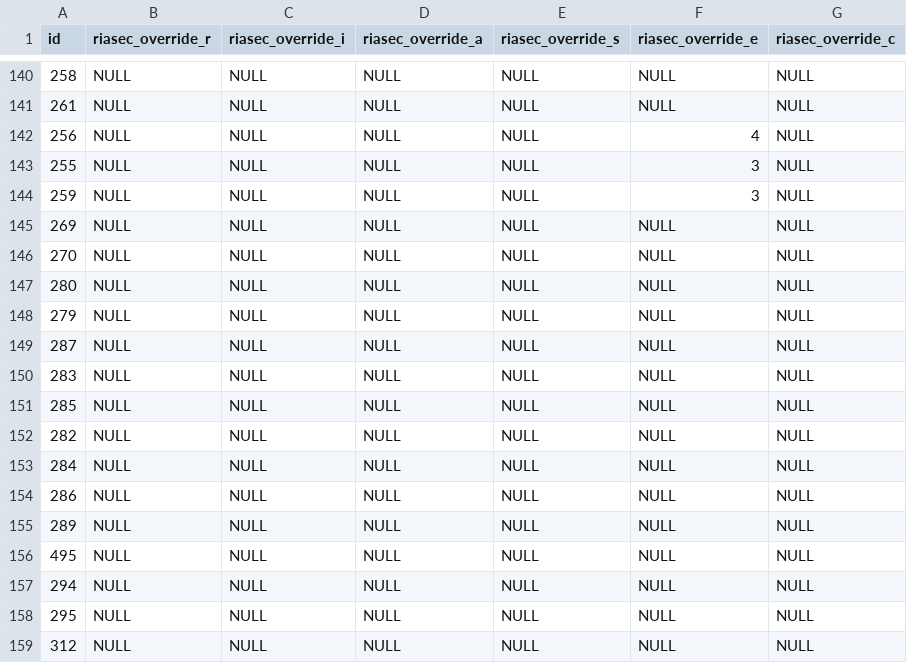
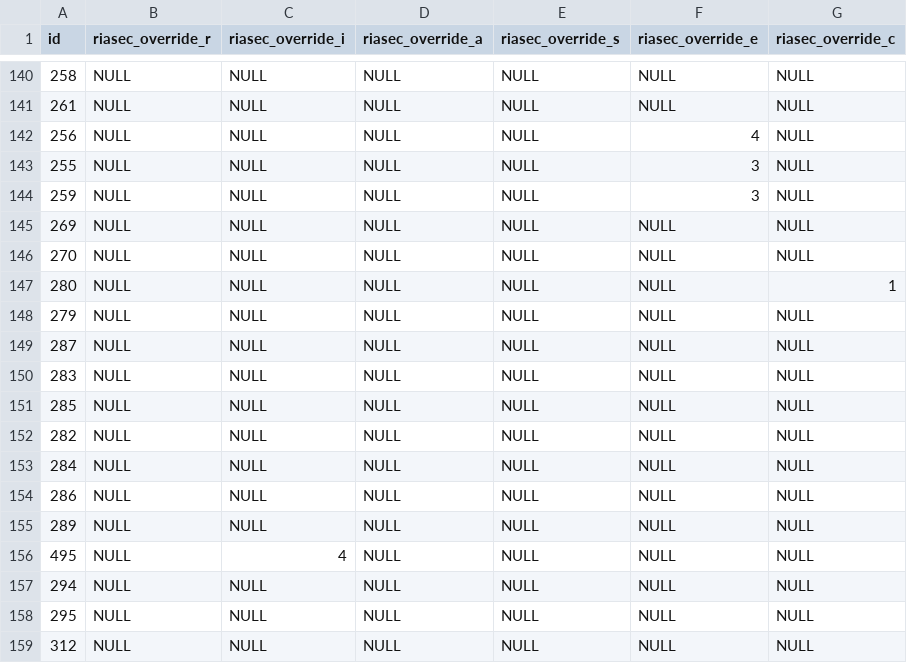
Before and after one commit to noadjamila/TechStudyFinder, a CSV file: server/db/data/studienfelder_riasec.csv, drawn as a sheet; only a part is shown, gaps mark what is left out; the diff covers the shown part only.

```diff
--- a/server/db/data/studienfelder_riasec.csv
+++ b/server/db/data/studienfelder_riasec.csv
@@ -146,3 +146,3 @@ id;riasec_override_r;riasec_override_i;riasec_override_a;riasec_override_s;riase
 270;NULL;NULL;NULL;NULL;NULL;NULL
-280;NULL;NULL;NULL;NULL;NULL;NULL
+280;NULL;NULL;NULL;NULL;NULL;1
 279;NULL;NULL;NULL;NULL;NULL;NULL
@@ -155,3 +155,3 @@ id;riasec_override_r;riasec_override_i;riasec_override_a;riasec_override_s;riase
 289;NULL;NULL;NULL;NULL;NULL;NULL
-495;NULL;NULL;NULL;NULL;NULL;NULL
+495;NULL;4;NULL;NULL;NULL;NULL
 294;NULL;NULL;NULL;NULL;NULL;NULL
```
Also changed, not shown: 7 edited cells elsewhere in this file, server/db/data/studiengebiete_riasec.csv, 4 other files.
